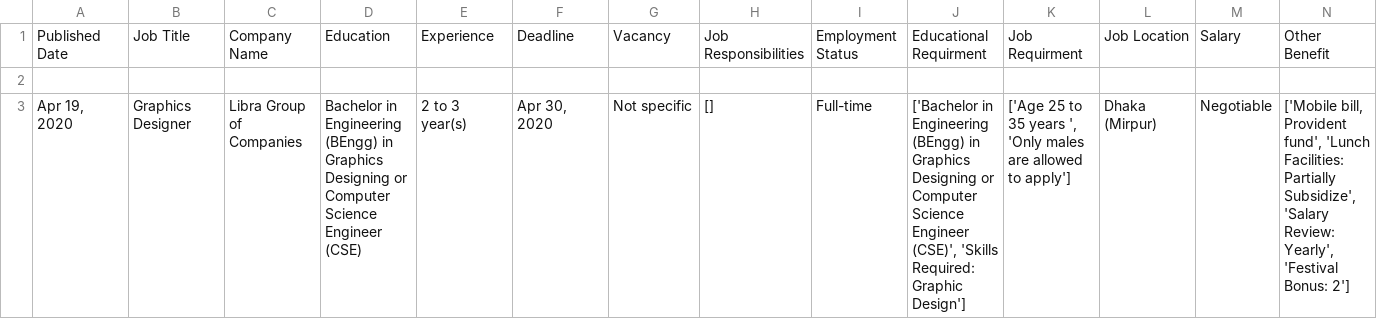
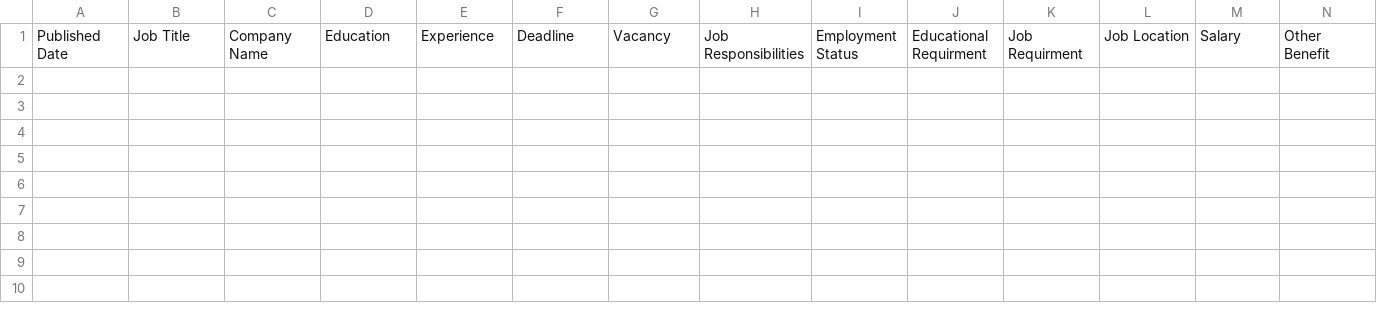
Before and after one commit to SaifulAbir/Django-JS, a CSV file: bdjobs_detail_list.csv, drawn as a sheet; only a part is shown; rows hold the shown columns only; the diff names each change by its address in the sheet, - before the commit and + after, or states it on an @@ line.

Commit message:
bdjobs scrapping initially done...

```diff
--- a/bdjobs_detail_list.csv
+++ b/bdjobs_detail_list.csv
-row 2: (empty)
-row 3: Apr 19, 2020 | Graphics Designer | Libra Group of Companies | Bachelor in Engineering (BEngg) in Graphics Designing or Computer Science Engineer (CSE) | 2 to 3 year(s) | Apr 30, 2020 | Not specific | [] | Full-time | ['Bachelor in Engineering (BEngg) in Graphics Designing or Computer Science Engineer (CSE)', 'Skills Required: Graphic Design'] | ['Age 25 to 35 years ', 'Only males are allowed to apply'] | Dhaka (Mirpur) | Negotiable | ['Mobile bill, Provident fund', 'Lunch Facilities: Partially Subsidize', 'Salary Review: Yearly', 'Festival Bonus: 2']
```
Also changed, not shown: 1 other file.
